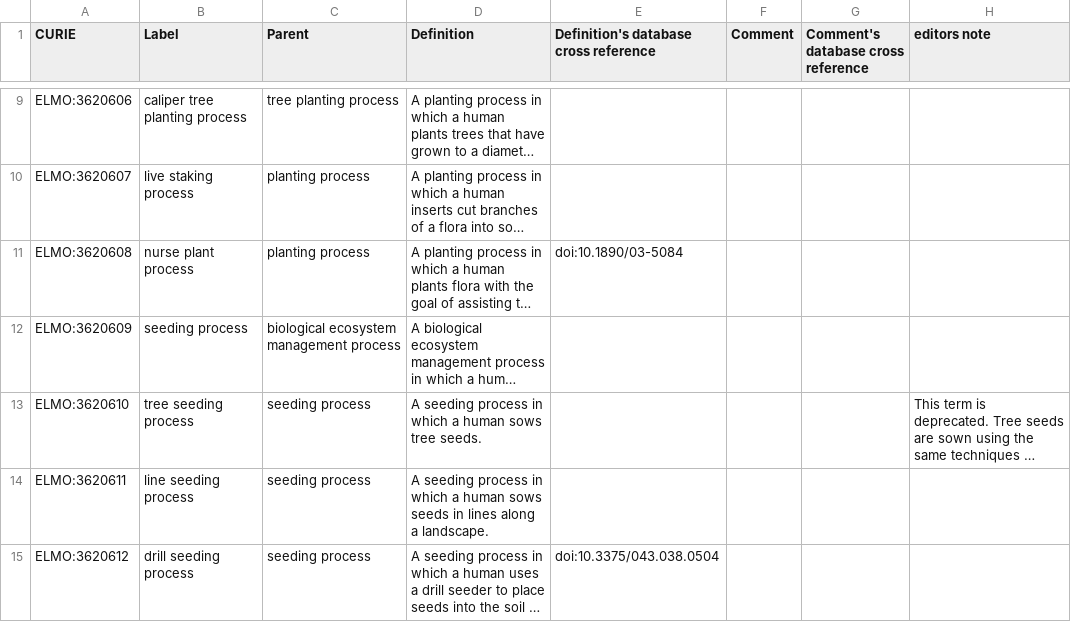
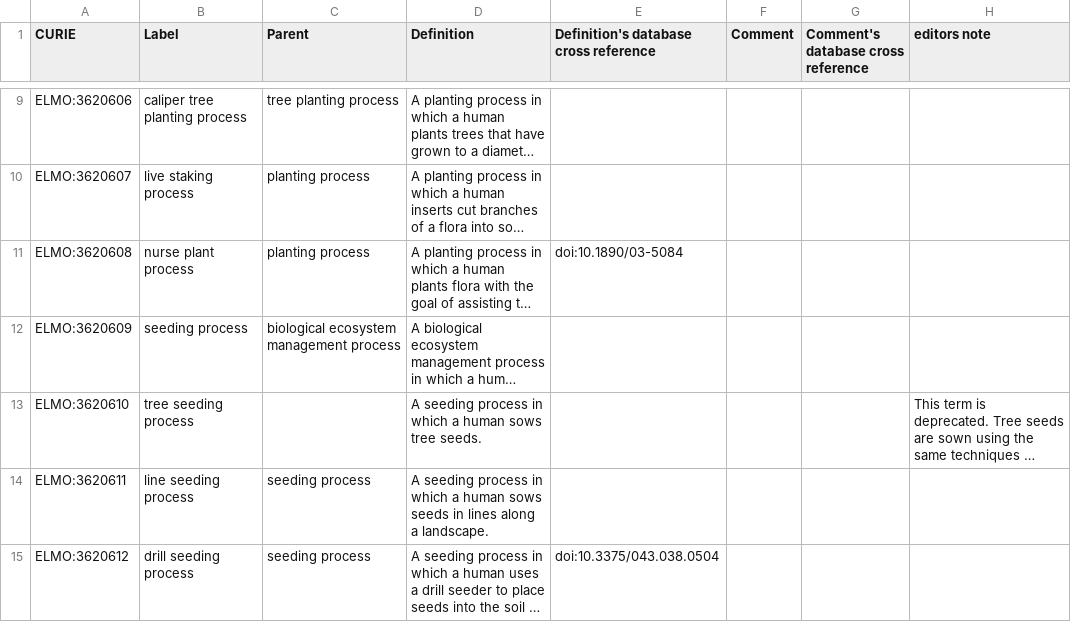
Before and after one commit to timalamenciak/elmo, a TSV file: src/templates/interventions.tsv, drawn as a sheet; only a part is shown, gaps mark what is left out; long unchanged cells end in …; the diff covers the shown part only; the diff names each change by its address in the sheet, - before the commit and + after, or states it on an @@ line.

```diff
--- a/src/templates/interventions.tsv
+++ b/src/templates/interventions.tsv
-C13 (Parent): seeding process
+C13 (Parent): (empty)
```
Also changed, not shown: 4 edited cells elsewhere in this file, 1 other file.
